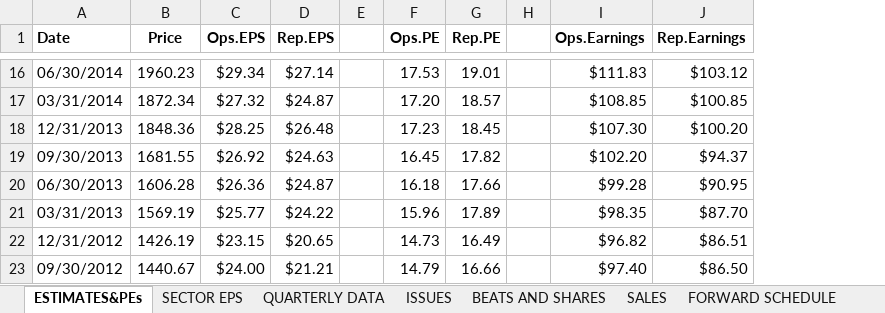
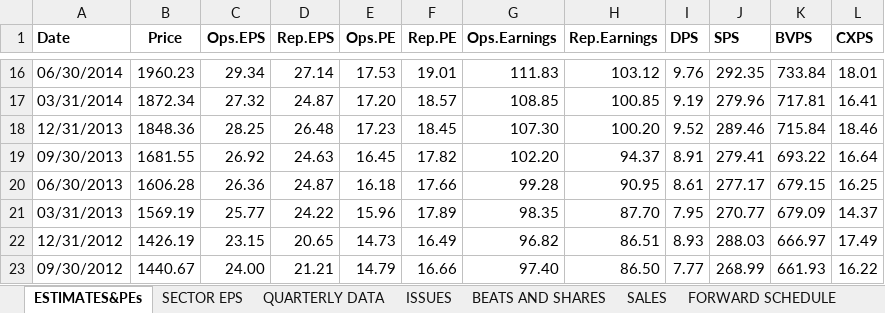
Before and after one commit to mrbcuda/cape, an Excel workbook: data/sp-500-eps-est-df.xlsx, sheet ESTIMATES&PEs, drawn as a sheet; only a part is shown, gaps mark what is left out; values as stored, in another font and other column widths than the file's, no borders; removed rows and columns are numbered as before the commit, all else as after; the diff covers the shown part only; the diff names each change by its address in the sheet, - before the commit and + after, or states it on an @@ line.

```diff
--- a/data/sp-500-eps-est-df.xlsx (sheet ESTIMATES&PEs)
+++ b/data/sp-500-eps-est-df.xlsx (sheet ESTIMATES&PEs)
-column E, empty
-column H, empty
+column I (DPS), rows 16-23: 9.76 | 9.19 | 9.52 | 8.91 | 8.61 | 7.95 | 8.93 | 7.77
+column J (SPS), rows 16-23: 292.35 | 279.96 | 289.46 | 279.41 | 277.17 | 270.77 | 288.03 | 268.99
+column K (BVPS), rows 16-23: 733.84 | 717.81 | 715.84 | 693.22 | 679.15 | 679.09 | 666.97 | 661.93
+column L (CXPS), rows 16-23: 18.01 | 16.41 | 18.46 | 16.64 | 16.25 | 14.37 | 17.49 | 16.22
-C16 (Ops.EPS): $29.34
+C16 (Ops.EPS): 29.34
-D16 (Rep.EPS): $27.14
+D16 (Rep.EPS): 27.14
-G16 (Ops.Earnings): $111.83
+G16 (Ops.Earnings): 111.83
-H16 (Rep.Earnings): $103.12
+H16 (Rep.Earnings): 103.12
-C17 (Ops.EPS): $27.32
+C17 (Ops.EPS): 27.32
-D17 (Rep.EPS): $24.87
+D17 (Rep.EPS): 24.87
-G17 (Ops.Earnings): $108.85
+G17 (Ops.Earnings): 108.85
-H17 (Rep.Earnings): $100.85
+H17 (Rep.Earnings): 100.85
-C18 (Ops.EPS): $28.25
+C18 (Ops.EPS): 28.25
-D18 (Rep.EPS): $26.48
+D18 (Rep.EPS): 26.48
-G18 (Ops.Earnings): $107.30
+G18 (Ops.Earnings): 107.30
-H18 (Rep.Earnings): $100.20
+H18 (Rep.Earnings): 100.20
-C19 (Ops.EPS): $26.92
+C19 (Ops.EPS): 26.92
-D19 (Rep.EPS): $24.63
+D19 (Rep.EPS): 24.63
-G19 (Ops.Earnings): $102.20
+G19 (Ops.Earnings): 102.20
-H19 (Rep.Earnings): $94.37
+H19 (Rep.Earnings): 94.37
-C20 (Ops.EPS): $26.36
+C20 (Ops.EPS): 26.36
-D20 (Rep.EPS): $24.87
+D20 (Rep.EPS): 24.87
-G20 (Ops.Earnings): $99.28
+G20 (Ops.Earnings): 99.28
-H20 (Rep.Earnings): $90.95
+H20 (Rep.Earnings): 90.95
-C21 (Ops.EPS): $25.77
+C21 (Ops.EPS): 25.77
-D21 (Rep.EPS): $24.22
+D21 (Rep.EPS): 24.22
-G21 (Ops.Earnings): $98.35
+G21 (Ops.Earnings): 98.35
-H21 (Rep.Earnings): $87.70
+H21 (Rep.Earnings): 87.70
-C22 (Ops.EPS): $23.15
+C22 (Ops.EPS): 23.15
-D22 (Rep.EPS): $20.65
+D22 (Rep.EPS): 20.65
-G22 (Ops.Earnings): $96.82
+G22 (Ops.Earnings): 96.82
-H22 (Rep.Earnings): $86.51
+H22 (Rep.Earnings): 86.51
-C23 (Ops.EPS): $24.00
+C23 (Ops.EPS): 24.00
-D23 (Rep.EPS): $21.21
+D23 (Rep.EPS): 21.21
-G23 (Ops.Earnings): $97.40
+G23 (Ops.Earnings): 97.40
-H23 (Rep.Earnings): $86.50
+H23 (Rep.Earnings): 86.50
```
Also changed, not shown: 442 edited cells elsewhere in this sheet, data/sp-500-eps-est.xlsx, 2 other files.
